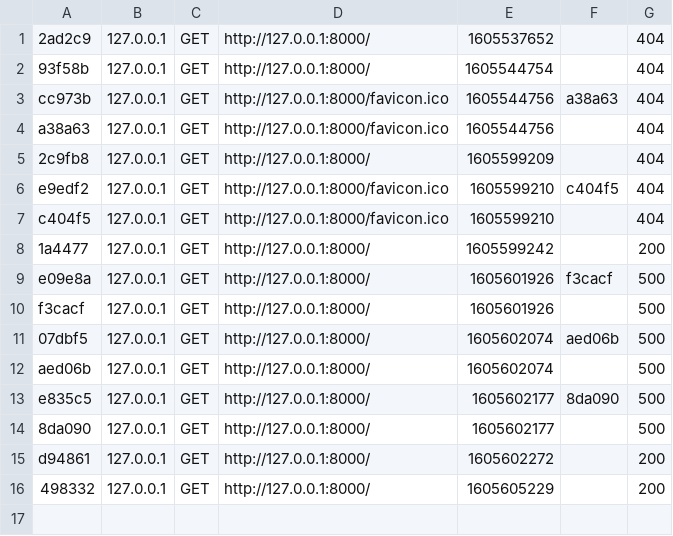
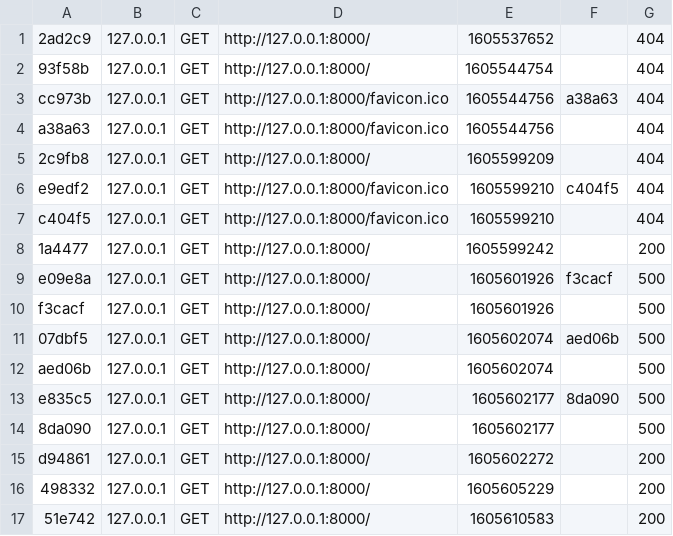
Before and after one commit to Thibaud17/projetGSB, a CSV file: var/cache/dev/profiler/index.csv, drawn as a sheet.

```diff
--- a/var/cache/dev/profiler/index.csv
+++ b/var/cache/dev/profiler/index.csv
@@ -16 +16,2 @@ d94861,127.0.0.1,GET,http://127.0.0.1:8000/,1605602272,,200
 498332,127.0.0.1,GET,http://127.0.0.1:8000/,1605605229,,200
+51e742,127.0.0.1,GET,http://127.0.0.1:8000/,1605610583,,200
```
Also changed, not shown: 36 other files.
